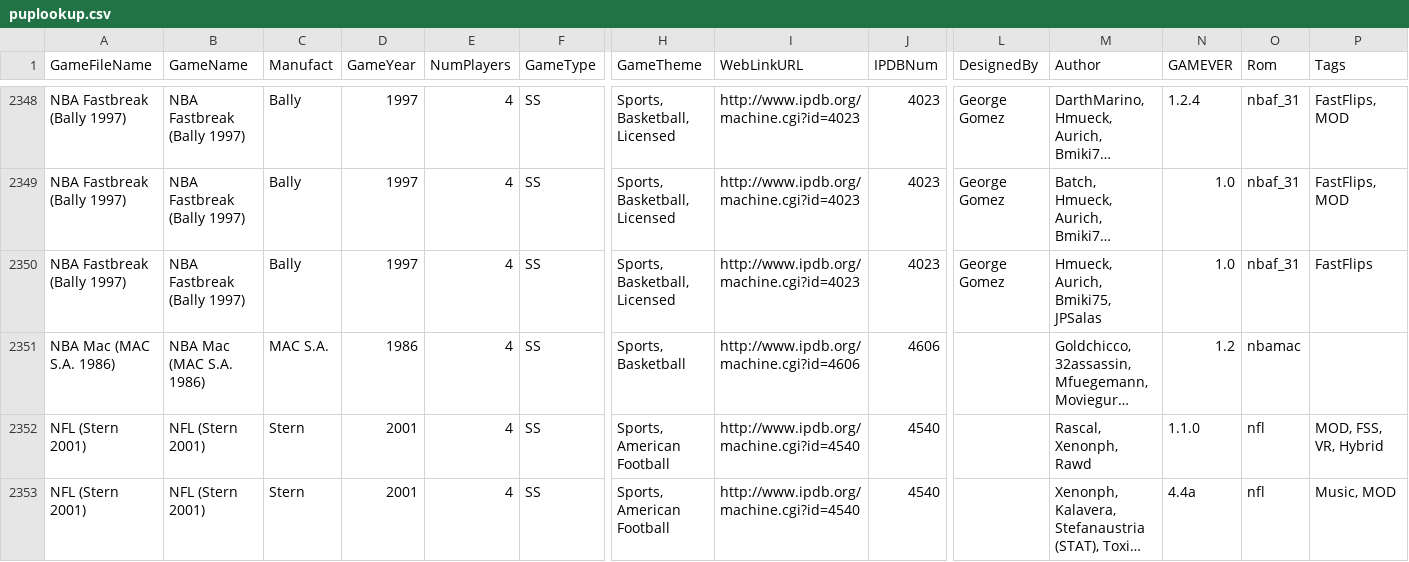
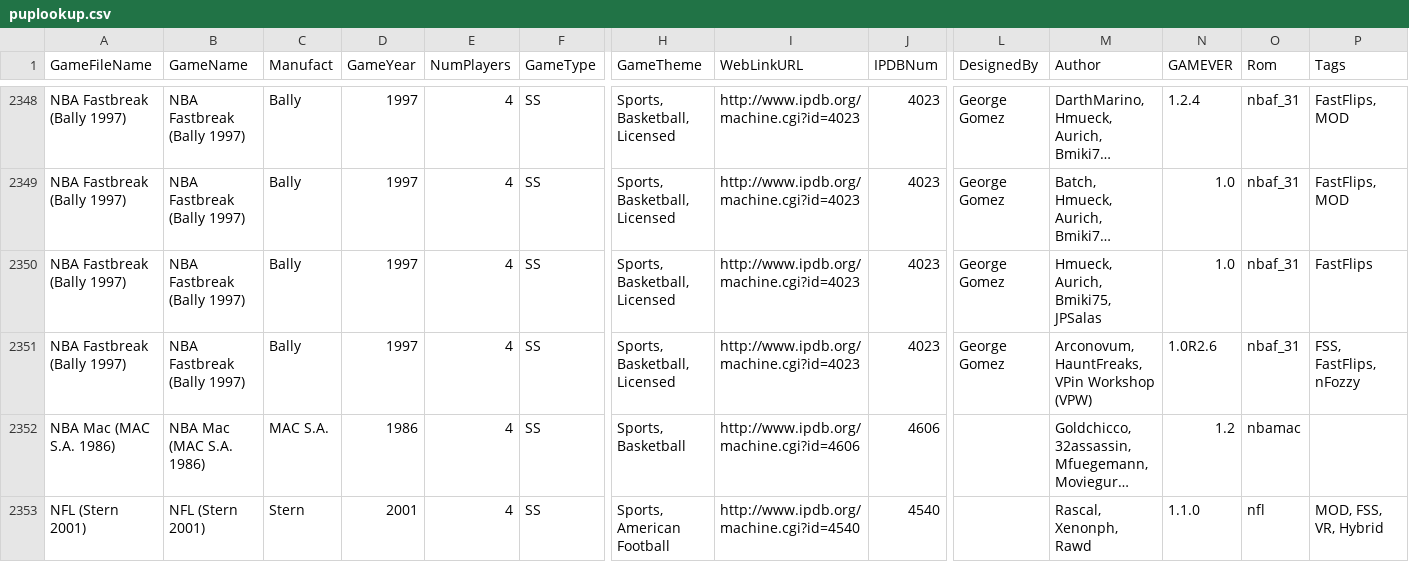
Before and after one commit to VirtualPinballSpreadsheet/vps-db, a CSV file: db/puplookup.csv, drawn as a sheet; only a part is shown, gaps mark what is left out; the shorter side is filled out with more unchanged rows; long unchanged cells end in …; rows hold the shown columns only; the diff names each change by its address in the sheet, - before the commit and + after, or states it on an @@ line.

Commit message:
UPDATE DB: (86cb828) GAME:nKd3MiUo - Updated NBA Fastbreak

```diff
--- a/db/puplookup.csv
+++ b/db/puplookup.csv
+row 2351: NBA Fastbreak (Bally 1997) | NBA Fastbreak (Bally 1997) | Bally | 1997 | 4 | SS | Sports, Basketball, Licensed | http://www.ipdb.org/machine.cgi?id=4023 | 4023 | George Gomez | Arconovum, HauntFreaks, VPin Workshop (VPW) | 1.0R2.6 | nbaf_31 | FSS, FastFlips, nFozzy
```
Also changed, not shown: 1 other file.
